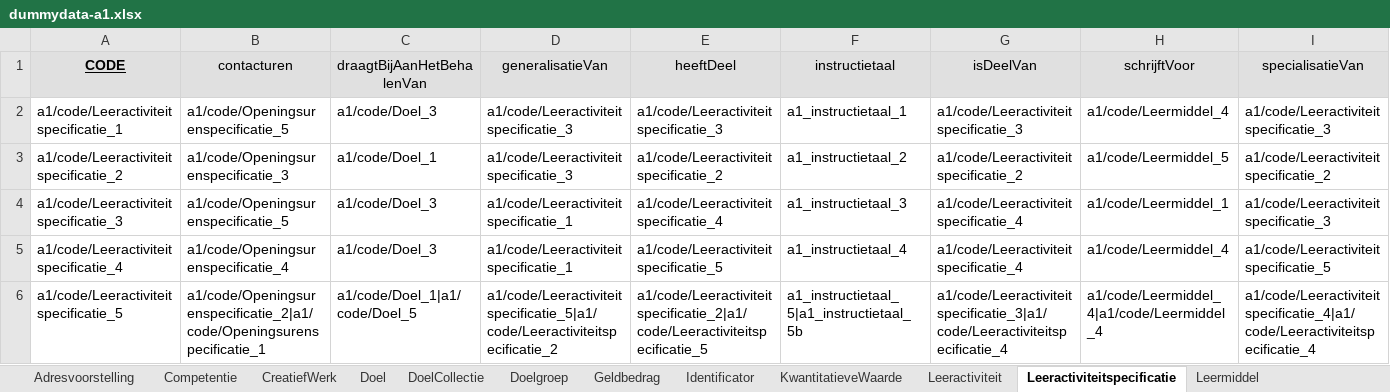
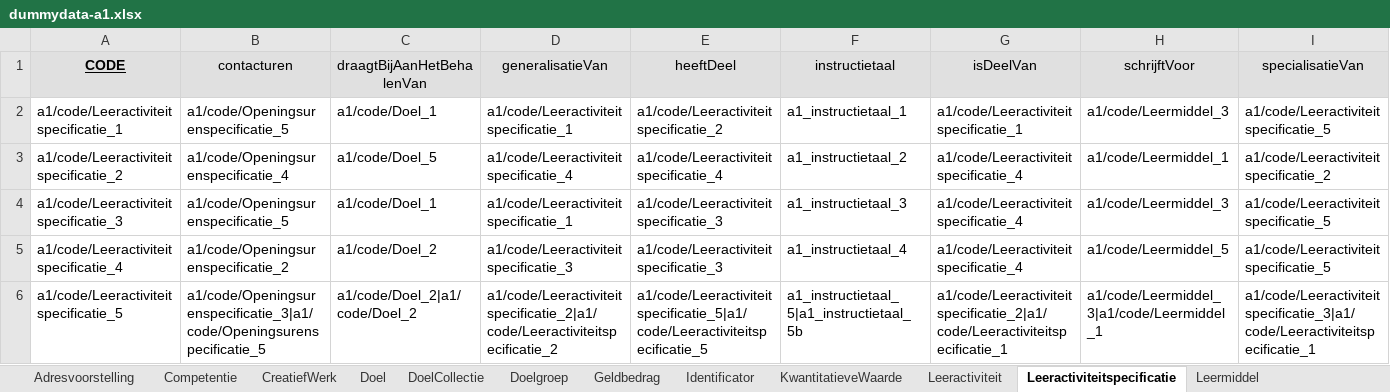
Before and after one commit to RMLio/implementation-process-pipeline, an Excel workbook: example-data/dummydata-a1.xlsx, sheet Leeractiviteitspecificatie, drawn as a sheet; only a part is shown; values as stored, in another font and other column widths than the file's, no borders; the diff names each change by its address in the sheet, - before the commit and + after, or states it on an @@ line.

```diff
--- a/example-data/dummydata-a1.xlsx (sheet Leeractiviteitspecificatie)
+++ b/example-data/dummydata-a1.xlsx (sheet Leeractiviteitspecificatie)
-C2 (draagtBijAanHetBehalenVan): a1/code/Doel_3
+C2 (draagtBijAanHetBehalenVan): a1/code/Doel_1
-D2 (generalisatieVan): a1/code/Leeractiviteitspecificatie_3
+D2 (generalisatieVan): a1/code/Leeractiviteitspecificatie_1
-E2 (heeftDeel): a1/code/Leeractiviteitspecificatie_3
+E2 (heeftDeel): a1/code/Leeractiviteitspecificatie_2
-G2 (isDeelVan): a1/code/Leeractiviteitspecificatie_3
+G2 (isDeelVan): a1/code/Leeractiviteitspecificatie_1
-H2 (schrijftVoor): a1/code/Leermiddel_4
+H2 (schrijftVoor): a1/code/Leermiddel_3
-I2 (specialisatieVan): a1/code/Leeractiviteitspecificatie_3
+I2 (specialisatieVan): a1/code/Leeractiviteitspecificatie_5
-B3 (contacturen): a1/code/Openingsurenspecificatie_3
+B3 (contacturen): a1/code/Openingsurenspecificatie_4
-C3 (draagtBijAanHetBehalenVan): a1/code/Doel_1
+C3 (draagtBijAanHetBehalenVan): a1/code/Doel_5
-D3 (generalisatieVan): a1/code/Leeractiviteitspecificatie_3
+D3 (generalisatieVan): a1/code/Leeractiviteitspecificatie_4
-E3 (heeftDeel): a1/code/Leeractiviteitspecificatie_2
+E3 (heeftDeel): a1/code/Leeractiviteitspecificatie_4
-G3 (isDeelVan): a1/code/Leeractiviteitspecificatie_2
+G3 (isDeelVan): a1/code/Leeractiviteitspecificatie_4
-H3 (schrijftVoor): a1/code/Leermiddel_5
+H3 (schrijftVoor): a1/code/Leermiddel_1
-C4 (draagtBijAanHetBehalenVan): a1/code/Doel_3
+C4 (draagtBijAanHetBehalenVan): a1/code/Doel_1
-E4 (heeftDeel): a1/code/Leeractiviteitspecificatie_4
+E4 (heeftDeel): a1/code/Leeractiviteitspecificatie_3
-H4 (schrijftVoor): a1/code/Leermiddel_1
+H4 (schrijftVoor): a1/code/Leermiddel_3
-I4 (specialisatieVan): a1/code/Leeractiviteitspecificatie_3
+I4 (specialisatieVan): a1/code/Leeractiviteitspecificatie_5
-B5 (contacturen): a1/code/Openingsurenspecificatie_4
+B5 (contacturen): a1/code/Openingsurenspecificatie_2
-C5 (draagtBijAanHetBehalenVan): a1/code/Doel_3
+C5 (draagtBijAanHetBehalenVan): a1/code/Doel_2
-D5 (generalisatieVan): a1/code/Leeractiviteitspecificatie_1
+D5 (generalisatieVan): a1/code/Leeractiviteitspecificatie_3
-E5 (heeftDeel): a1/code/Leeractiviteitspecificatie_5
+E5 (heeftDeel): a1/code/Leeractiviteitspecificatie_3
-H5 (schrijftVoor): a1/code/Leermiddel_4
+H5 (schrijftVoor): a1/code/Leermiddel_5
-B6 (contacturen): a1/code/Openingsurenspecificatie_2|a1/code/Openingsurenspecificatie_1
+B6 (contacturen): a1/code/Openingsurenspecificatie_3|a1/code/Openingsurenspecificatie_5
-C6 (draagtBijAanHetBehalenVan): a1/code/Doel_1|a1/code/Doel_5
+C6 (draagtBijAanHetBehalenVan): a1/code/Doel_2|a1/code/Doel_2
-D6 (generalisatieVan): a1/code/Leeractiviteitspecificatie_5|a1/code/Leeractiviteitspecificatie_2
+D6 (generalisatieVan): a1/code/Leeractiviteitspecificatie_2|a1/code/Leeractiviteitspecificatie_2
-E6 (heeftDeel): a1/code/Leeractiviteitspecificatie_2|a1/code/Leeractiviteitspecificatie_5
+E6 (heeftDeel): a1/code/Leeractiviteitspecificatie_5|a1/code/Leeractiviteitspecificatie_5
-G6 (isDeelVan): a1/code/Leeractiviteitspecificatie_3|a1/code/Leeractiviteitspecificatie_4
+G6 (isDeelVan): a1/code/Leeractiviteitspecificatie_2|a1/code/Leeractiviteitspecificatie_1
-H6 (schrijftVoor): a1/code/Leermiddel_4|a1/code/Leermiddel_4
+H6 (schrijftVoor): a1/code/Leermiddel_3|a1/code/Leermiddel_1
-I6 (specialisatieVan): a1/code/Leeractiviteitspecificatie_4|a1/code/Leeractiviteitspecificatie_4
+I6 (specialisatieVan): a1/code/Leeractiviteitspecificatie_3|a1/code/Leeractiviteitspecificatie_1
```
Also changed, not shown: sheet Doel, sheet Leeractiviteit, sheet Openingsurenspecificatie, sheet Leermiddel, sheet CreatiefWerk, sheet LeermiddelElement, 2 more sheets, example-data/dummydata-a2.xlsx, template.xlsx.
